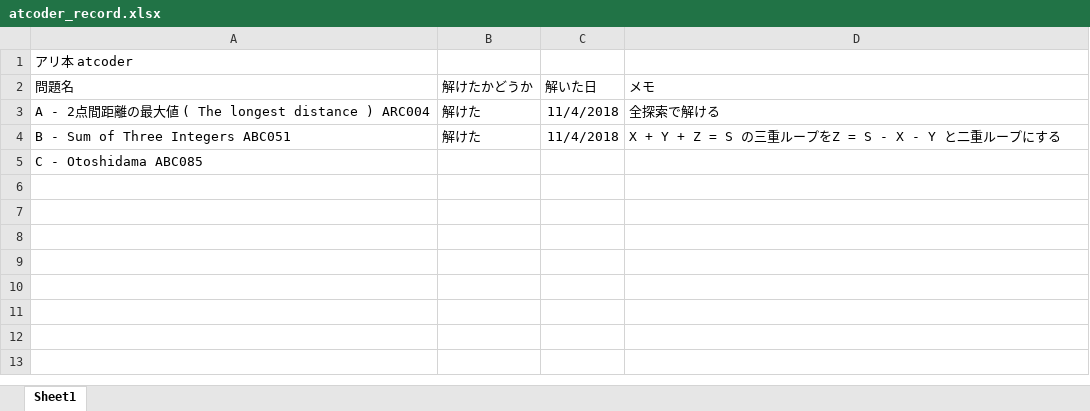
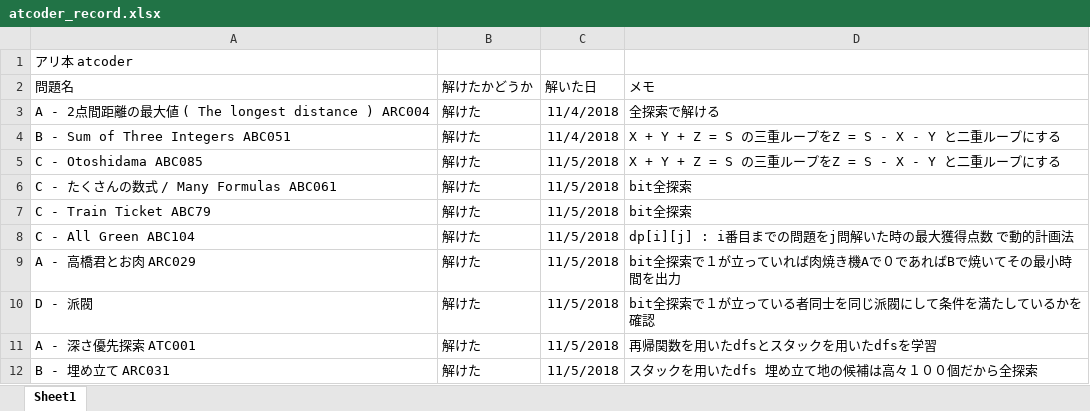
Before and after one commit to tsutarou10/variousFile, an Excel workbook: atcoder_record.xlsx, sheet Sheet1, drawn as a sheet; values as stored, in another font and other column widths than the file's, no borders; the diff names each change by its address in the sheet, - before the commit and + after, or states it on an @@ line.

Commit message:
Add files via upload

```diff
--- a/atcoder_record.xlsx (sheet Sheet1)
+++ b/atcoder_record.xlsx (sheet Sheet1)
-B5 (解けたかどうか): (empty)
+B5 (解けたかどうか): 解けた
-C5 (解いた日): (empty)
+C5 (解いた日): 11/5/2018
-D5 (メモ): (empty)
+D5 (メモ): X + Y + Z = S の三重ループをZ = S - X - Y と二重ループにする
+row 6: C - たくさんの数式 / Many Formulas ABC061 | 解けた | 11/5/2018 | bit全探索
+row 7: C - Train Ticket ABC79 | 解けた | 11/5/2018 | bit全探索
+row 8: C - All Green ABC104 | 解けた | 11/5/2018 | dp[i][j] : i番目までの問題をj問解いた時の最大獲得点数 で動的計画法
+row 9: A - 高橋君とお肉 ARC029 | 解けた | 11/5/2018 | bit全探索で１が立っていれば肉焼き機Aで０であればBで焼いてその最小時間を出力
+row 10: D - 派閥 | 解けた | 11/5/2018 | bit全探索で１が立っている者同士を同じ派閥にして条件を満たしているかを確認
+row 11: A - 深さ優先探索 ATC001 | 解けた | 11/5/2018 | 再帰関数を用いたdfsとスタックを用いたdfsを学習
+row 12: B - 埋め立て ARC031 | 解けた | 11/5/2018 | スタックを用いたdfs 埋め立て地の候補は高々１００個だから全探索
```
